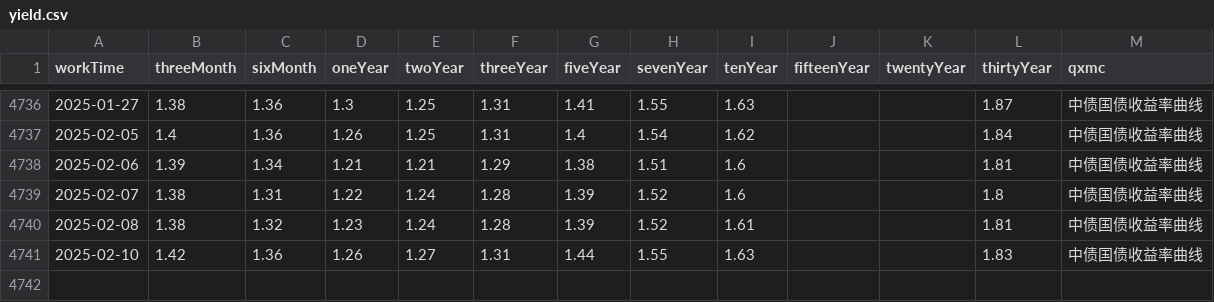
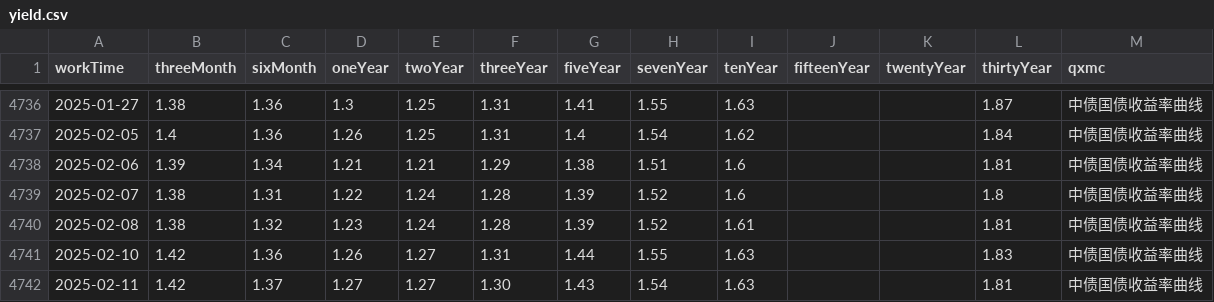
Before and after one commit to AFAN-LIFE/macropage, a CSV file: data/yield.csv, drawn as a sheet; only a part is shown, gaps mark what is left out; the diff names each change by its address in the sheet, - before the commit and + after, or states it on an @@ line.

```diff
--- a/data/yield.csv
+++ b/data/yield.csv
+row 4742: 2025-02-11 | 1.42 | 1.37 | 1.27 | 1.27 | 1.30 | 1.43 | 1.54 | 1.63 |  |  | 1.81 | 中债国债收益率曲线
```
Also changed, not shown: data/tf_continuous.csv, 1 other file.
